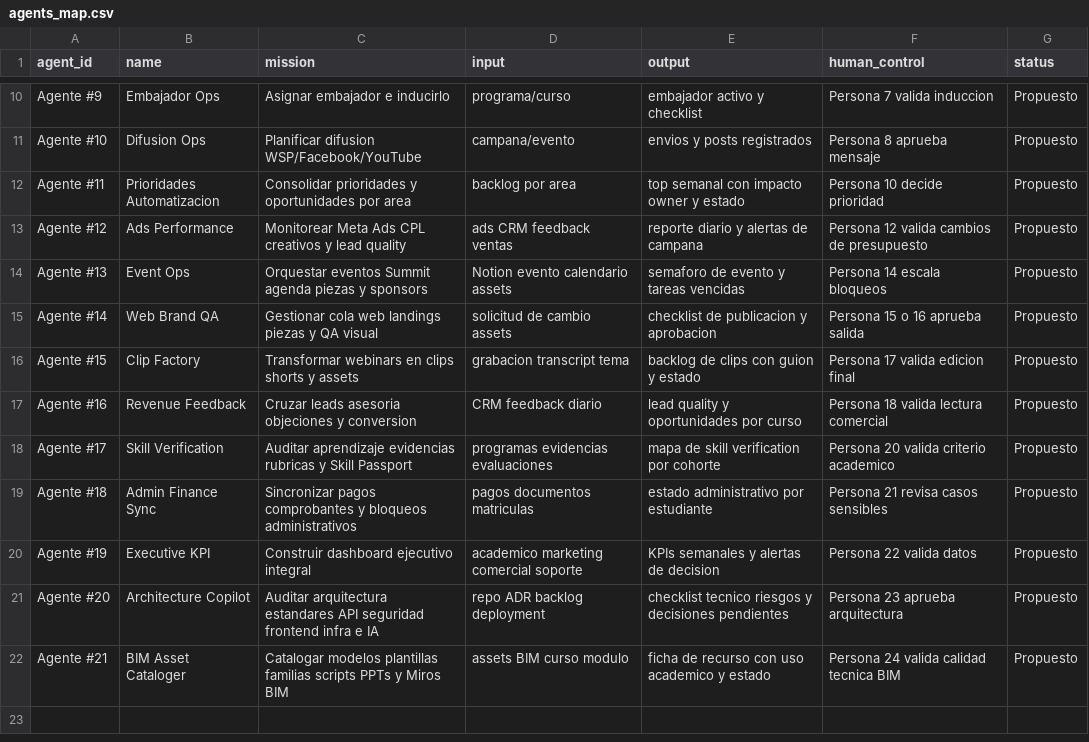
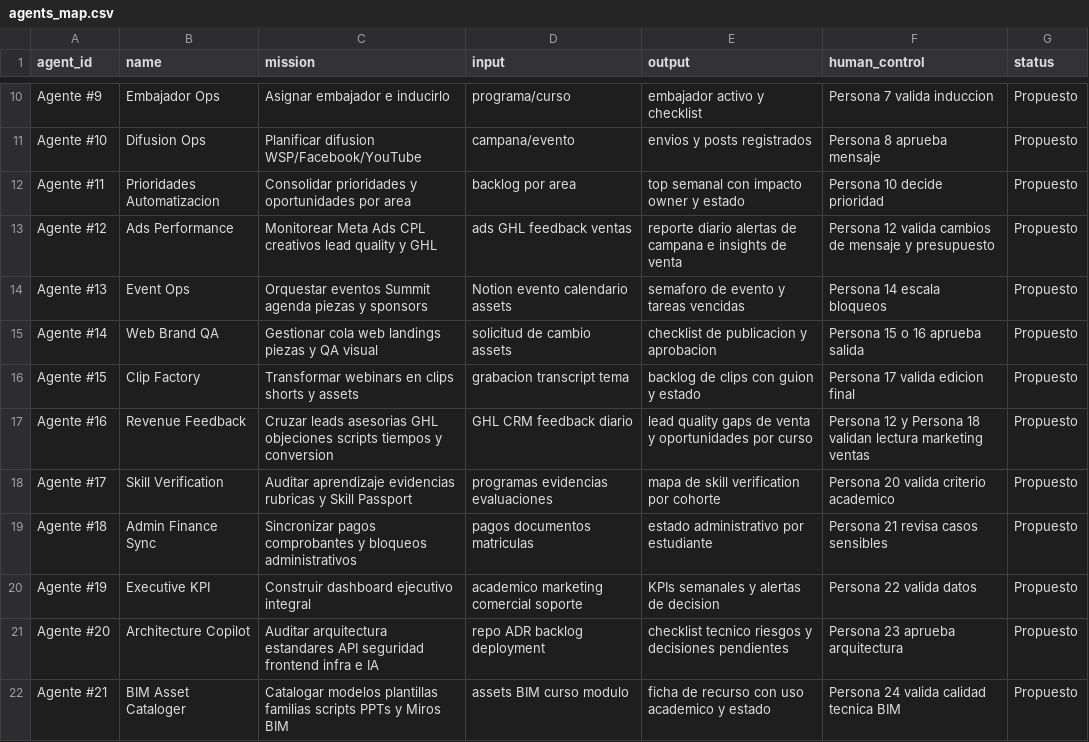
Before and after one commit to Apalpan/aecode-activity-control-os, a CSV file: templates/agents_map.csv, drawn as a sheet; only a part is shown, gaps mark what is left out.

```diff
--- a/templates/agents_map.csv
+++ b/templates/agents_map.csv
@@ -12,3 +12,3 @@ Agente #10,Difusion Ops,Planificar difusion WSP/Facebook/YouTube,campana/evento,
 Agente #11,Prioridades Automatizacion,Consolidar prioridades y oportunidades por area,backlog por area,top semanal con impacto owner y estado,Persona 10 decide prioridad,Propuesto
-Agente #12,Ads Performance,Monitorear Meta Ads CPL creativos y lead quality,ads CRM feedback ventas,reporte diario y alertas de campana,Persona 12 valida cambios de presupuesto,Propuesto
+Agente #12,Ads Performance,Monitorear Meta Ads CPL creativos lead quality y GHL,ads GHL feedback ventas,reporte diario alertas de campana e insights de venta,Persona 12 valida cambios de mensaje y presupuesto,Propuesto
 Agente #13,Event Ops,Orquestar eventos Summit agenda piezas y sponsors,Notion evento calendario assets,semaforo de evento y tareas vencidas,Persona 14 escala bloqueos,Propuesto
@@ -16,3 +16,3 @@ Agente #14,Web Brand QA,Gestionar cola web landings piezas y QA visual,solicitud
 Agente #15,Clip Factory,Transformar webinars en clips shorts y assets,grabacion transcript tema,backlog de clips con guion y estado,Persona 17 valida edicion final,Propuesto
-Agente #16,Revenue Feedback,Cruzar leads asesoria objeciones y conversion,CRM feedback diario,lead quality y oportunidades por curso,Persona 18 valida lectura comercial,Propuesto
+Agente #16,Revenue Feedback,Cruzar leads asesorias GHL objeciones scripts tiempos y conversion,GHL CRM feedback diario,lead quality gaps de venta y oportunidades por curso,Persona 12 y Persona 18 validan lectura marketing ventas,Propuesto
 Agente #17,Skill Verification,Auditar aprendizaje evidencias rubricas y Skill Passport,programas evidencias evaluaciones,mapa de skill verification por cohorte,Persona 20 valida criterio academico,Propuesto
```
Also changed, not shown: templates/activities_master.csv, templates/aecode_domains.csv, 8 other files.
